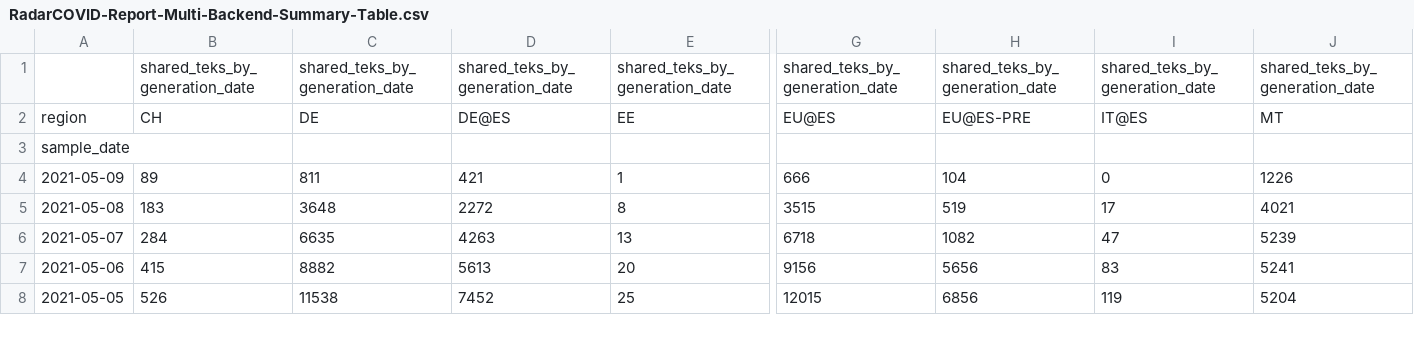
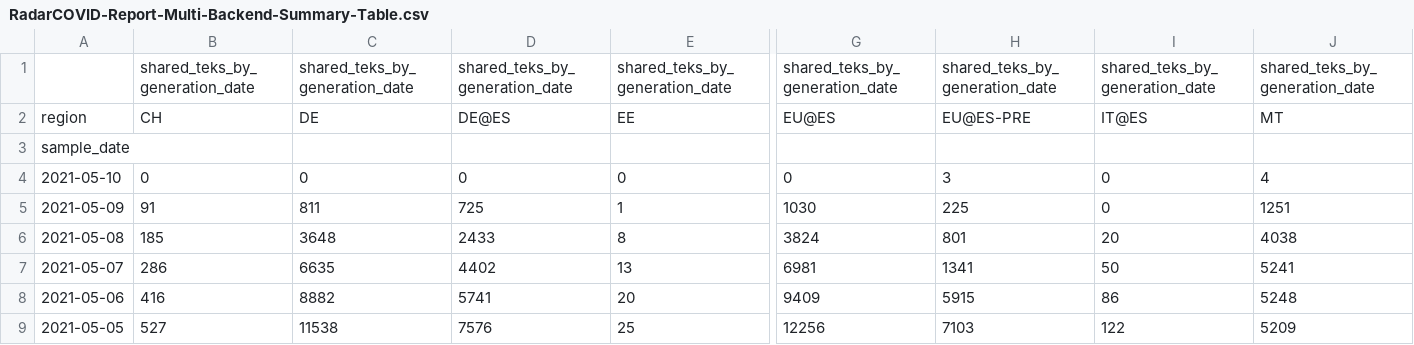
Before and after one commit to pvieito/Radar-STATS, a CSV file: Data/Resources/Current/RadarCOVID-Report-Multi-Backend-Summary-Table.csv, drawn as a sheet; only a part is shown, gaps mark what is left out; addresses are those after the commit; rows hold the shown columns only; the diff covers the shown part only; the diff names each change by its address in the sheet, - before the commit and + after, or states it on an @@ line.

Commit message:
Report Update

```diff
--- a/Data/Resources/Current/RadarCOVID-Report-Multi-Backend-Summary-Table.csv
+++ b/Data/Resources/Current/RadarCOVID-Report-Multi-Backend-Summary-Table.csv
+row 4: 2021-05-10 | 0 | 0 | 0 | 0 | 0 | 3 | 0 | 4
-B5: 89
+B5: 91
-D5: 421
+D5: 725
-G5: 666
+G5: 1030
-H5: 104
+H5: 225
-J5: 1226
+J5: 1251
-B6: 183
+B6: 185
-D6: 2272
+D6: 2433
-G6: 3515
+G6: 3824
-H6: 519
+H6: 801
-I6: 17
+I6: 20
-J6: 4021
+J6: 4038
-B7: 284
+B7: 286
-D7: 4263
+D7: 4402
-G7: 6718
+G7: 6981
-H7: 1082
+H7: 1341
-I7: 47
+I7: 50
-J7: 5239
+J7: 5241
-B8: 415
+B8: 416
-D8: 5613
+D8: 5741
-G8: 9156
+G8: 9409
-H8: 5656
+H8: 5915
-I8: 83
+I8: 86
-J8: 5241
+J8: 5248
-B9: 526
+B9: 527
-D9: 7452
+D9: 7576
-G9: 12015
+G9: 12256
-H9: 6856
+H9: 7103
-I9: 119
+I9: 122
-J9: 5204
+J9: 5209
```
Also changed, not shown: 50 edited cells elsewhere in this file, Data/Resources/Current/RadarCOVID-Report-Hourly-Summary-Table.csv, Data/Resources/Current/RadarCOVID-Report-Multi-Backend-Cross-Sharing-Summary-Table.csv, 14 other files.
